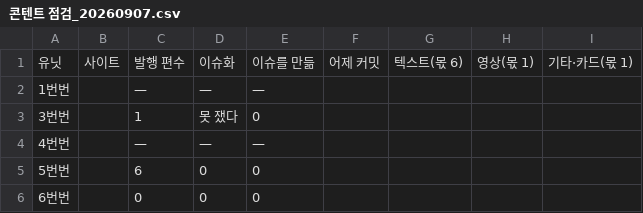
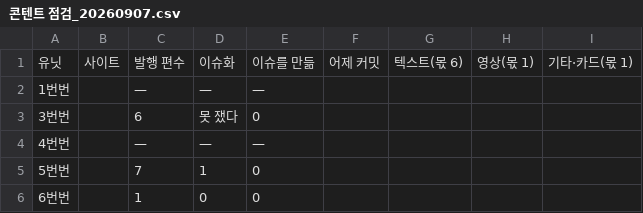
Before and after one commit to parkintaek2-gif/parkintaek2-gif.github.io, a CSV file: docs/보고/전유닛-점검/콘텐트 점검_20260907.csv, drawn as a sheet.

```diff
--- a/docs/보고/전유닛-점검/콘텐트 점검_20260907.csv
+++ b/docs/보고/전유닛-점검/콘텐트 점검_20260907.csv
@@ -2,5 +2,5 @@
 1번번,,—,—,—,,,,
-3번번,,1,못 쟀다,0,,,,
+3번번,,6,못 쟀다,0,,,,
 4번번,,—,—,—,,,,
-5번번,,6,0,0,,,,
-6번번,,0,0,0,,,,
+5번번,,7,1,0,,,,
+6번번,,1,0,0,,,,
```
Also changed, not shown: docs/보낸메일.tsv, 4 other files.
